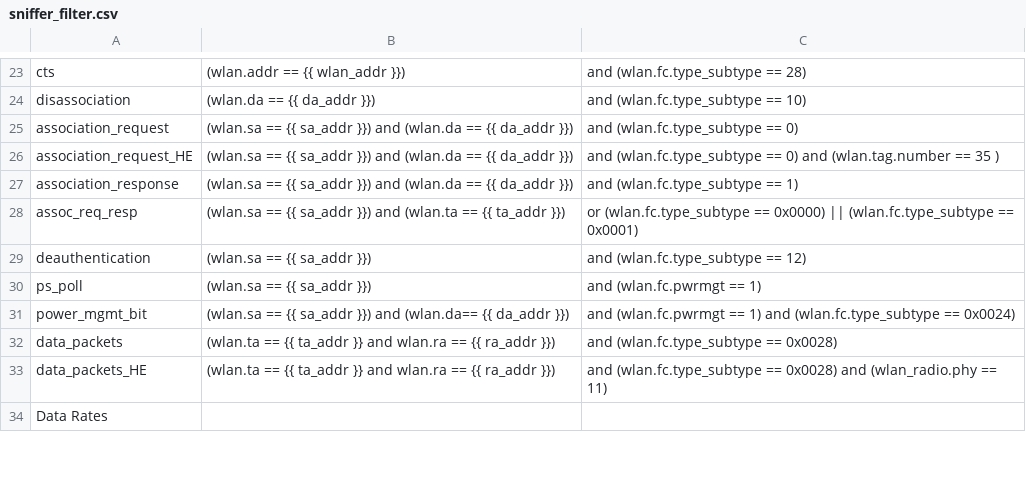
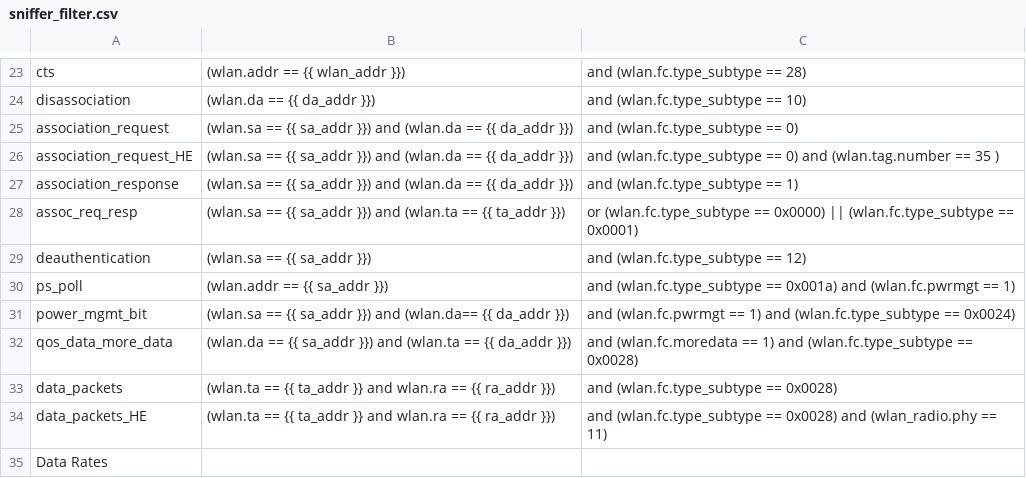
Before and after one commit to avinashsilabs/Sample_App_Automation_utf, a CSV file: config/sniffer_filter.csv, drawn as a sheet; only a part is shown, gaps mark what is left out.

```diff
--- a/config/sniffer_filter.csv
+++ b/config/sniffer_filter.csv
@@ -29,4 +29,5 @@ assoc_req_resp,(wlan.sa == {{ sa_addr }}) and (wlan.ta == {{ ta_addr }}), or (wl
 deauthentication,(wlan.sa == {{ sa_addr }}), and (wlan.fc.type_subtype == 12)
-ps_poll,(wlan.sa == {{ sa_addr }}), and (wlan.fc.pwrmgt == 1)
+ps_poll,(wlan.addr == {{ sa_addr }}), and (wlan.fc.type_subtype == 0x001a) and (wlan.fc.pwrmgt == 1)
 power_mgmt_bit,(wlan.sa == {{ sa_addr }}) and (wlan.da== {{ da_addr }}), and (wlan.fc.pwrmgt == 1) and (wlan.fc.type_subtype == 0x0024)
+qos_data_more_data,(wlan.da == {{ sa_addr }}) and (wlan.ta == {{ da_addr }}), and (wlan.fc.moredata == 1) and (wlan.fc.type_subtype == 0x0028)
 data_packets,(wlan.ta == {{ ta_addr }} and wlan.ra == {{ ra_addr }}), and (wlan.fc.type_subtype == 0x0028)
```
Also changed, not shown: 1 other file.
